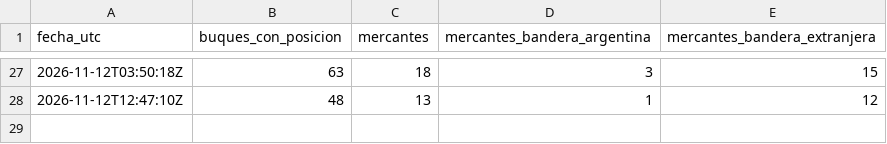
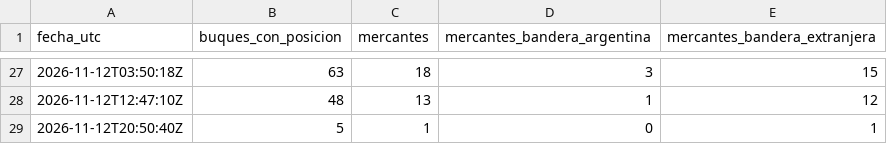
Before and after one commit to aquinolautaro0020-sketch/observatorio-bandera-mercante, a CSV file: data/historial.csv, drawn as a sheet; only a part is shown, gaps mark what is left out; the diff names each change by its address in the sheet, - before the commit and + after, or states it on an @@ line.

```diff
--- a/data/historial.csv
+++ b/data/historial.csv
+row 29: 2026-11-12T20:50:40Z | 5 | 1 | 0 | 1
```
Also changed, not shown: 1 other file.
